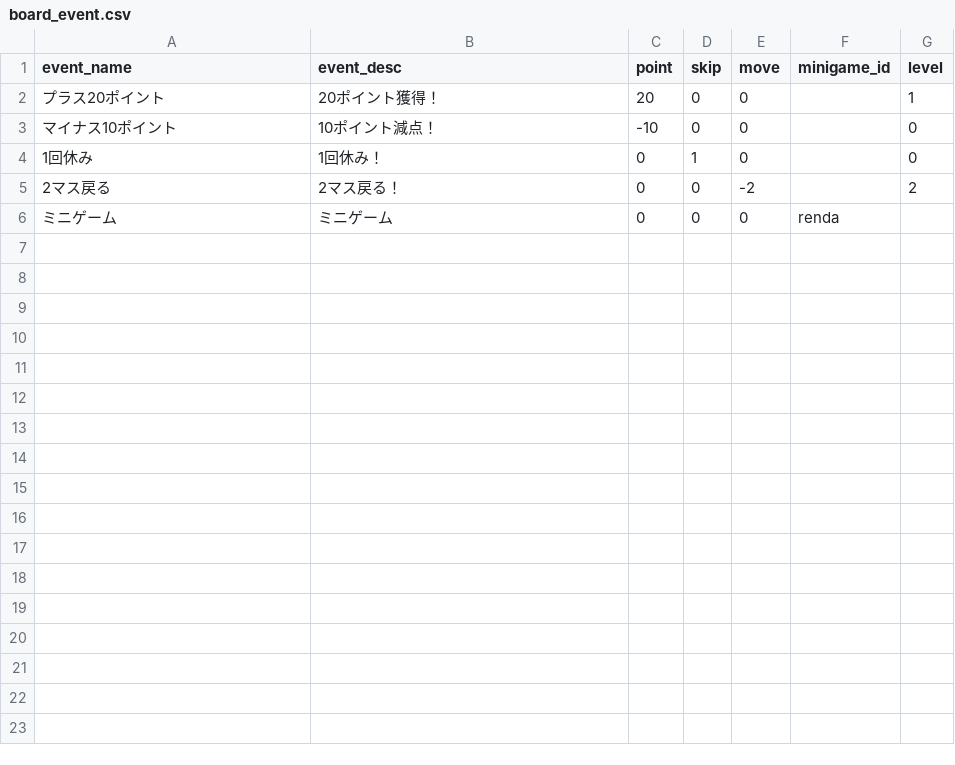
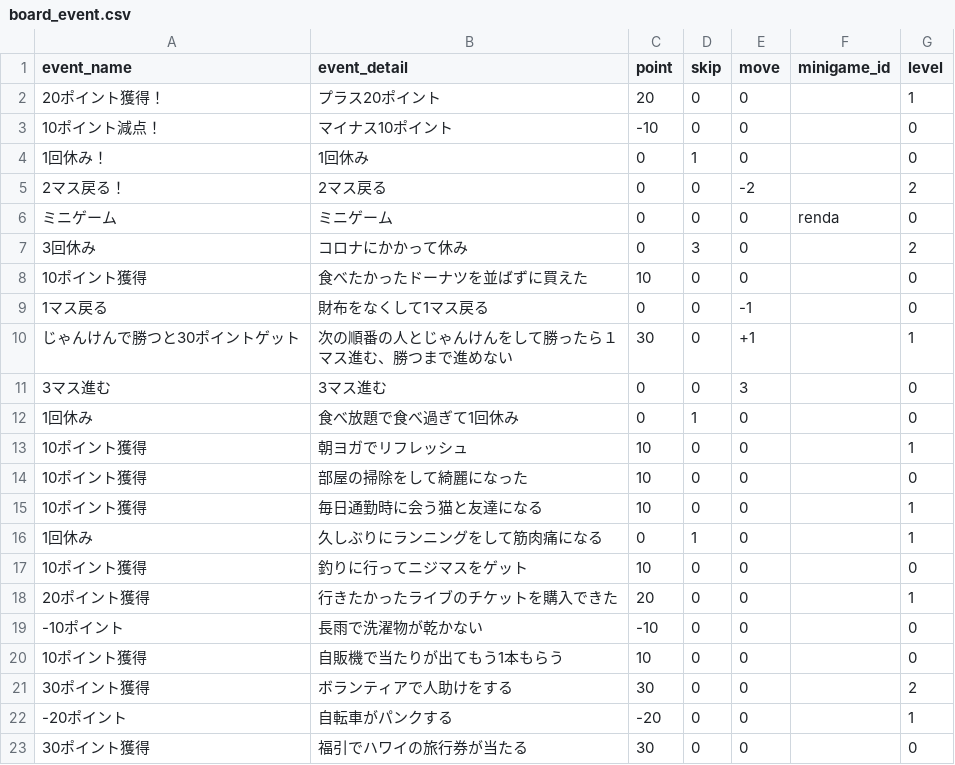
Before and after one commit to take4bcreators/expand-sugoroku-project-batch, a CSV file: data/board_event.csv, drawn as a sheet.

```diff
--- a/data/board_event.csv
+++ b/data/board_event.csv
@@ -1,6 +1,23 @@
-event_name,event_desc,point,skip,move,minigame_id,level
-プラス20ポイント,20ポイント獲得！,20,0,0,,1
-マイナス10ポイント,10ポイント減点！,-10,0,0,,0
-1回休み,1回休み！,0,1,0,,0
-2マス戻る,2マス戻る！,0,0,-2,,2
-ミニゲーム,ミニゲーム,0,0,0,renda,
+event_name,event_detail,point,skip,move,minigame_id,level
+20ポイント獲得！,プラス20ポイント,20,0,0,,1
+10ポイント減点！,マイナス10ポイント,-10,0,0,,0
+1回休み！,1回休み,0,1,0,,0
+2マス戻る！,2マス戻る,0,0,-2,,2
+ミニゲーム,ミニゲーム,0,0,0,renda,0
+3回休み,コロナにかかって休み,0,3,0,,2
+10ポイント獲得,食べたかったドーナツを並ばずに買えた,10,0,0,,0
+1マス戻る,財布をなくして1マス戻る,0,0,-1,,0
+じゃんけんで勝つと30ポイントゲット,次の順番の人とじゃんけんをして勝ったら１マス進む、勝つまで進めない,30,0,+1,,1
+3マス進む,3マス進む,0,0,3,,0
+1回休み,食べ放題で食べ過ぎて1回休み,0,1,0,,0
+10ポイント獲得,朝ヨガでリフレッシュ,10,0,0,,1
+10ポイント獲得,部屋の掃除をして綺麗になった,10,0,0,,0
+10ポイント獲得,毎日通勤時に会う猫と友達になる,10,0,0,,1
+1回休み,久しぶりにランニングをして筋肉痛になる,0,1,0,,1
+10ポイント獲得,釣りに行ってニジマスをゲット,10,0,0,,0
+20ポイント獲得,行きたかったライブのチケットを購入できた,20,0,0,,1
+-10ポイント,長雨で洗濯物が乾かない,-10,0,0,,0
+10ポイント獲得,自販機で当たりが出てもう1本もらう,10,0,0,,0
+30ポイント獲得,ボランティアで人助けをする,30,0,0,,2
+-20ポイント,自転車がパンクする,-20,0,0,,1
+30ポイント獲得,福引でハワイの旅行券が当たる,30,0,0,,0
```
Also changed, not shown: data/minigame_data.csv, 6 other files.
